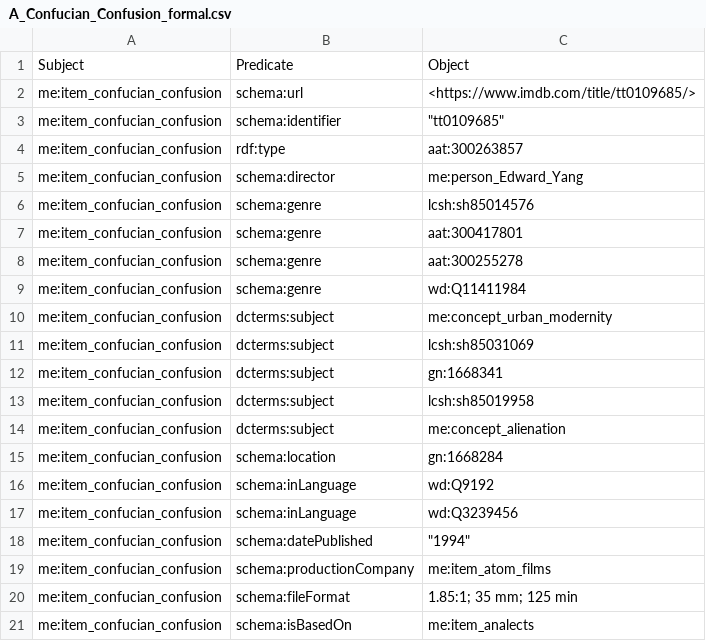
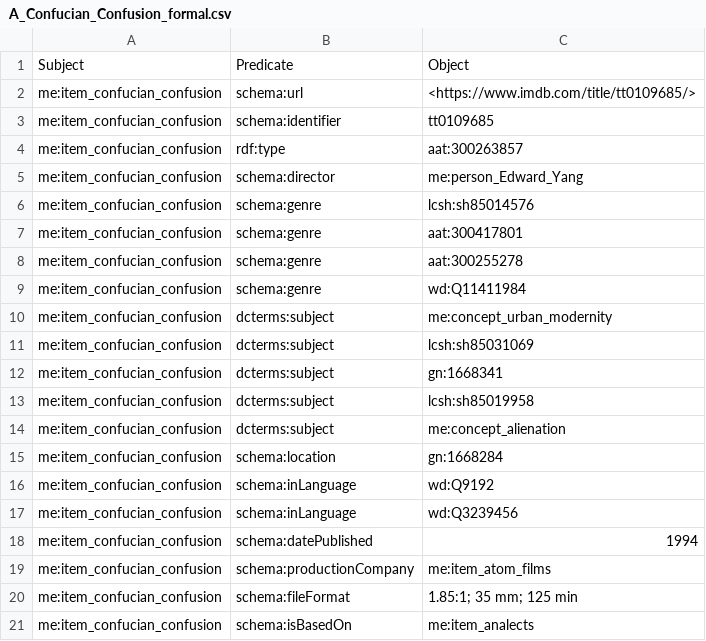
Before and after one commit to xinyiguo-a11y/maverick-engineer-lod, a CSV file: data/A_Confucian_Confusion_formal.csv, drawn as a sheet; the diff names each change by its address in the sheet, - before the commit and + after, or states it on an @@ line.

Commit message:
A_Confucian_Confusion_formal.csv

```diff
--- a/data/A_Confucian_Confusion_formal.csv
+++ b/data/A_Confucian_Confusion_formal.csv
-C3: "tt0109685"
+C3: tt0109685
-C18: "1994"
+C18: 1994
```
